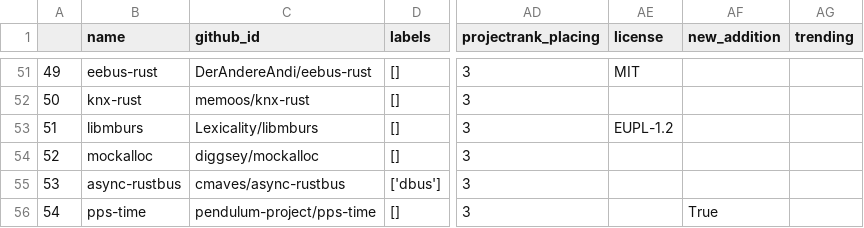
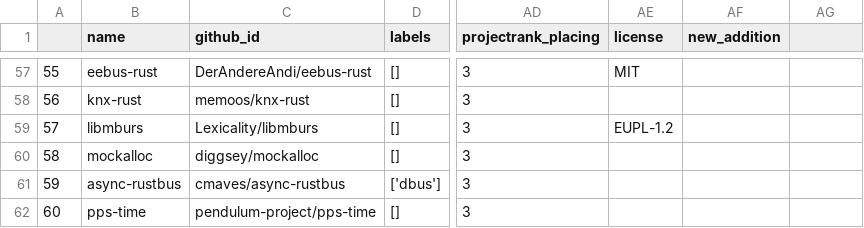
Before and after one commit to fkromer/best-of-rust-on-embedded-linux, a CSV file: history/2025-05-06_projects.csv, drawn as a sheet; only a part is shown, gaps mark what is left out; addresses are those after the commit; the diff covers the shown part only; the diff names each change by its address in the sheet, - before the commit and + after, or states it on an @@ line.

```diff
--- a/history/2025-05-06_projects.csv
+++ b/history/2025-05-06_projects.csv
-AG1: trending
+AG1: (empty)
@@ column A renumbered from row 11 down @@
-AF62 (new_addition): True
+AF62 (new_addition): (empty)
```
Also changed, not shown: 6 added rows and 36 edited cells elsewhere in this file, 3 other files.
